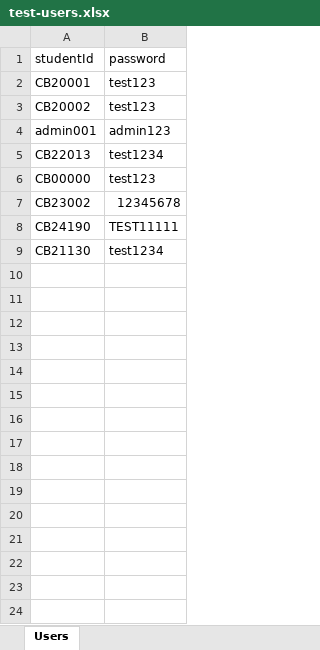
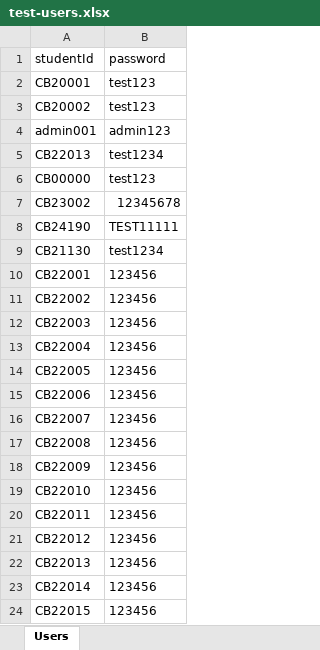
Before and after one commit to IbrahimBakour/UMPSA-Community-Platform, an Excel workbook: backend/test-users.xlsx, sheet Users, drawn as a sheet; values as stored, in another font and other column widths than the file's, no borders; the diff names each change by its address in the sheet, - before the commit and + after, or states it on an @@ line.

```diff
--- a/backend/test-users.xlsx (sheet Users)
+++ b/backend/test-users.xlsx (sheet Users)
+row 10: CB22001 | 123456
+row 11: CB22002 | 123456
+row 12: CB22003 | 123456
+row 13: CB22004 | 123456
+row 14: CB22005 | 123456
+row 15: CB22006 | 123456
+row 16: CB22007 | 123456
+row 17: CB22008 | 123456
+row 18: CB22009 | 123456
+row 19: CB22010 | 123456
+row 20: CB22011 | 123456
+row 21: CB22012 | 123456
+row 22: CB22013 | 123456
+row 23: CB22014 | 123456
+row 24: CB22015 | 123456
```
Also changed, not shown: 10 other files.
